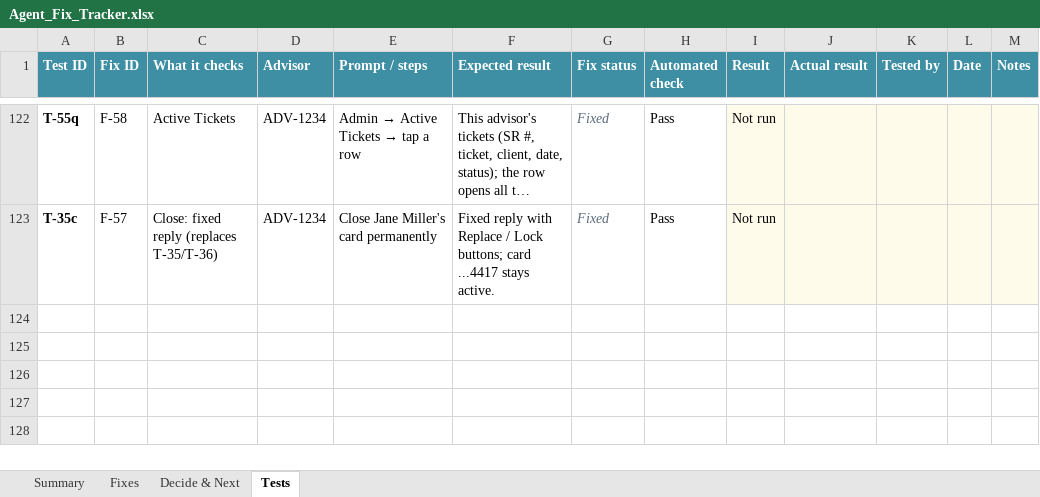
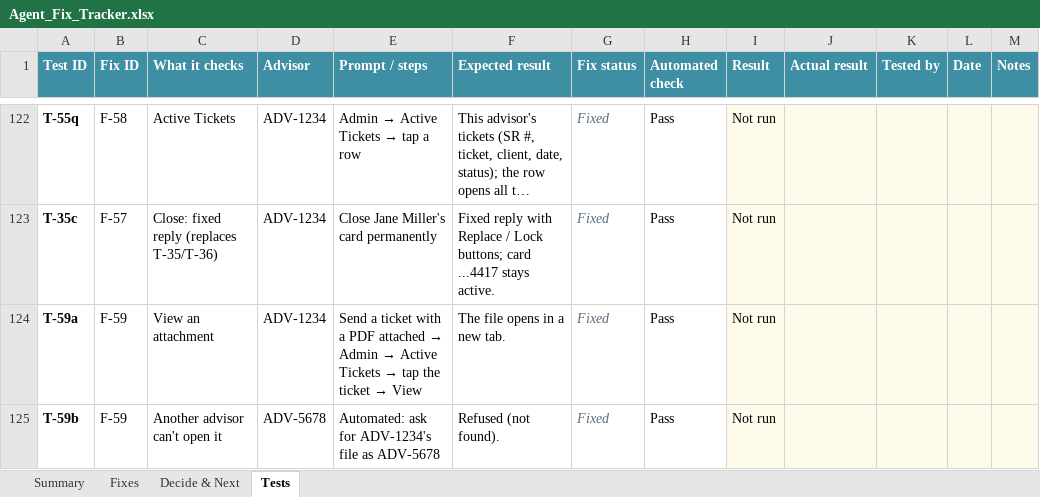
Before and after one commit to guykoch/bny-debit-card-agent, an Excel workbook: Agent_Fix_Tracker.xlsx, sheet Tests, drawn as a sheet; only a part is shown, gaps mark what is left out; long unchanged cells end in …; values as stored, in another font and other column widths than the file's, no borders; charts and pictures and conditional formats not drawn; the diff names each change by its address in the sheet, - before the commit and + after, or states it on an @@ line.

Commit message:
View attachments in Active Tickets; check status on suggestions; hide address note

```diff
--- a/Agent_Fix_Tracker.xlsx (sheet Tests)
+++ b/Agent_Fix_Tracker.xlsx (sheet Tests)
+row 124: T-59a | F-59 | View an attachment | ADV-1234 | Send a ticket with a PDF attached → Admin → Active Tickets → tap the ticket → View | The file opens in a new tab. | Fixed | Pass | Not run
+row 125: T-59b | F-59 | Another advisor can't open it | ADV-5678 | Automated: ask for ADV-1234's file as ADV-5678 | Refused (not found). | Fixed | Pass | Not run
```
Also changed, not shown: sheet Fixes, sheet Summary, 12 other files.
